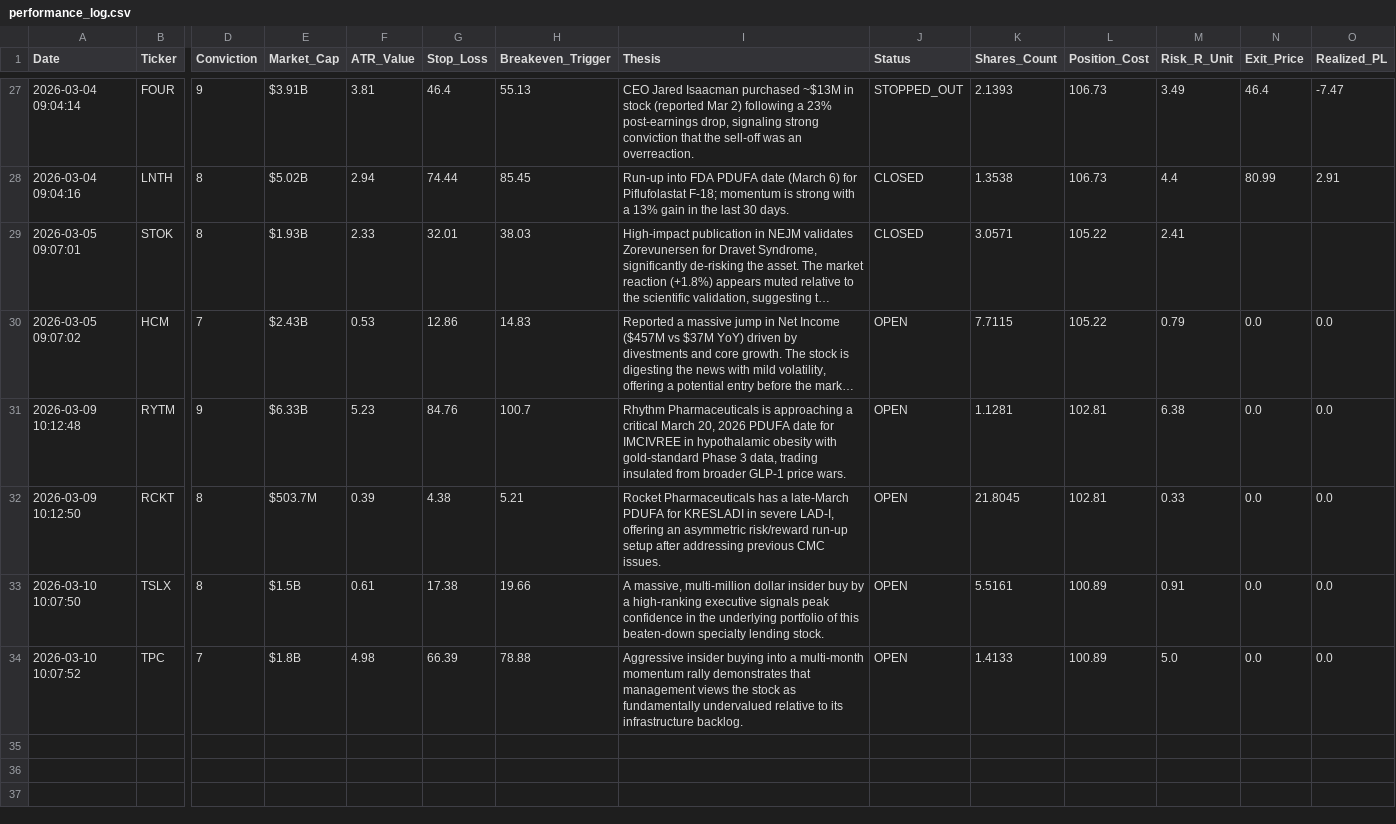
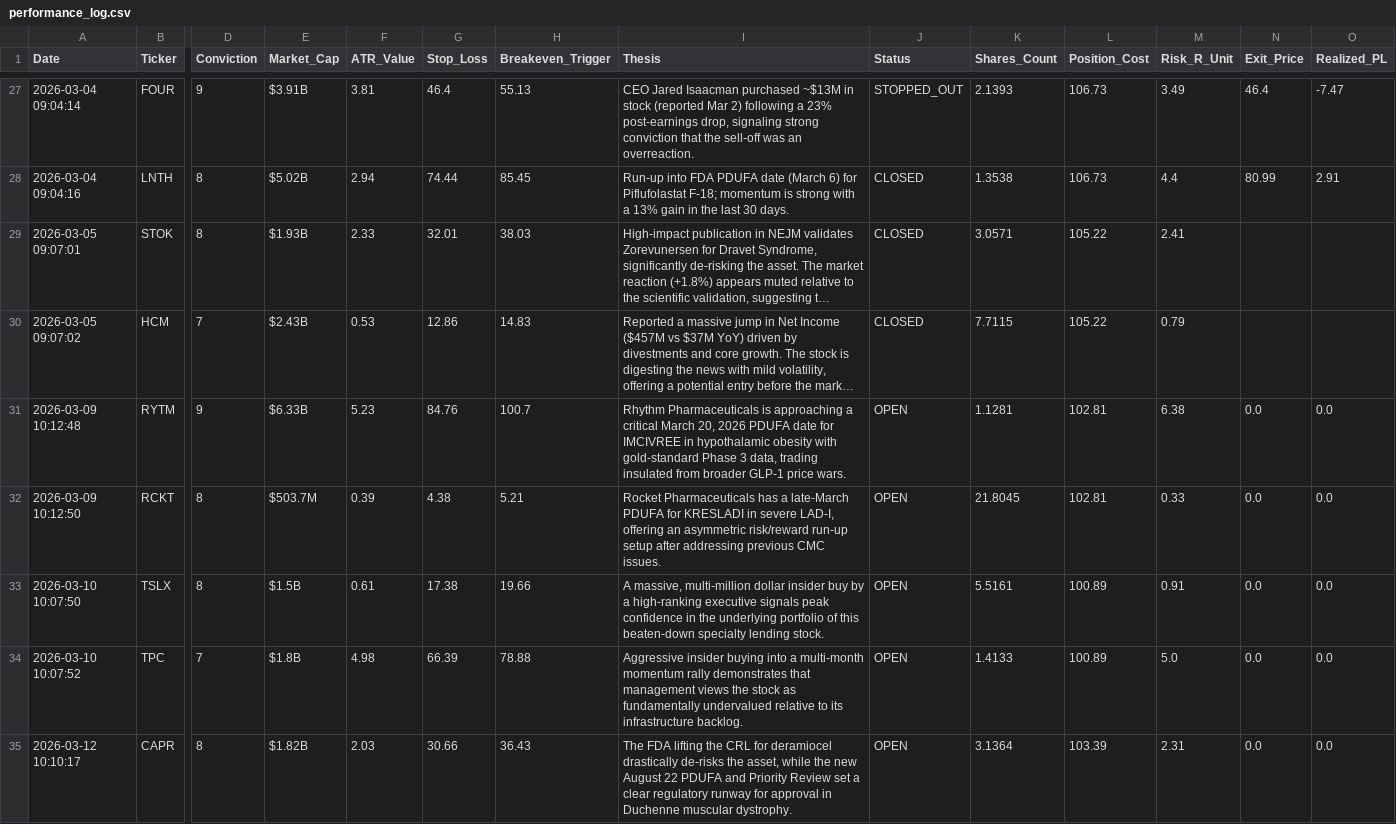
Before and after one commit to Alesiobarquin/stock-scout, a CSV file: data/performance_log.csv, drawn as a sheet; only a part is shown, gaps mark what is left out; long unchanged cells end in …; rows hold the shown columns only; the diff names each change by its address in the sheet, - before the commit and + after, or states it on an @@ line.

Commit message:
Automated Data Update: 2026-03-12 14:10

```diff
--- a/data/performance_log.csv
+++ b/data/performance_log.csv
-J30 (Status): OPEN
+J30 (Status): CLOSED
-N30 (Exit_Price): 0.0
+N30 (Exit_Price): (empty)
-O30 (Realized_PL): 0.0
+O30 (Realized_PL): (empty)
+row 35: 2026-03-12 10:10:17 | CAPR | 8 | $1.82B | 2.03 | 30.66 | 36.43 | The FDA lifting the CRL for deramiocel drastically de-risks the asset, while the new August 22 PDUFA and Priority Review set a clear regulatory runway for approval in Duchenne muscular dystrophy. | OPEN | 3.1364 | 103.39 | 2.31 | 0.0 | 0.0
```
Also changed, not shown: 1 other file.
